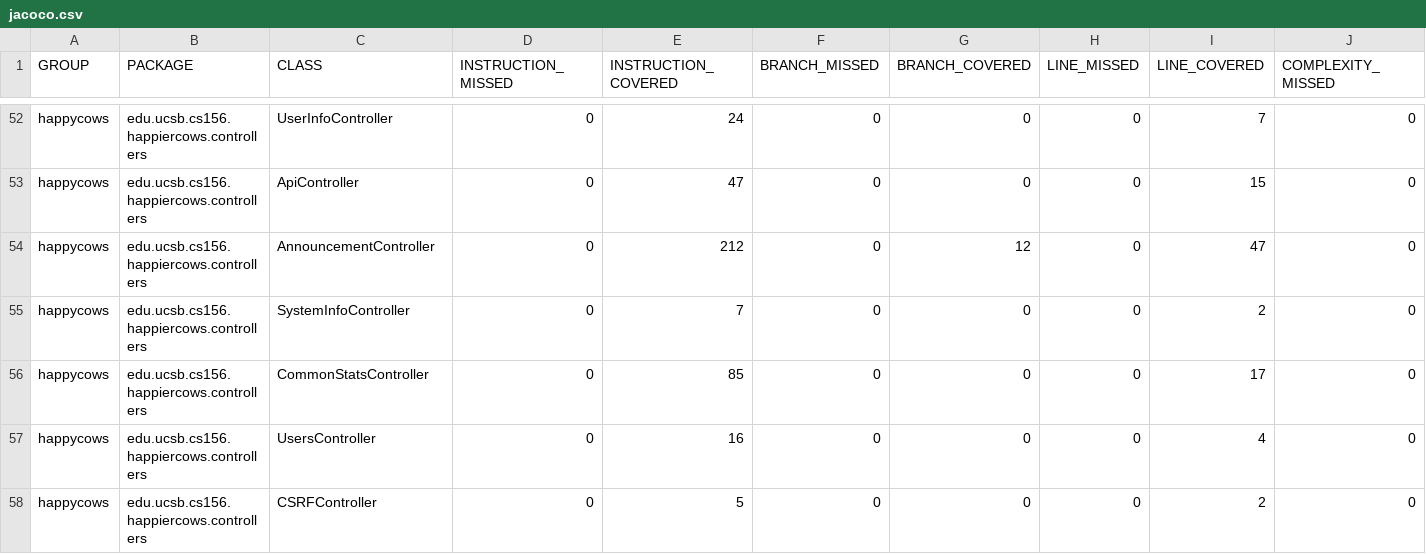
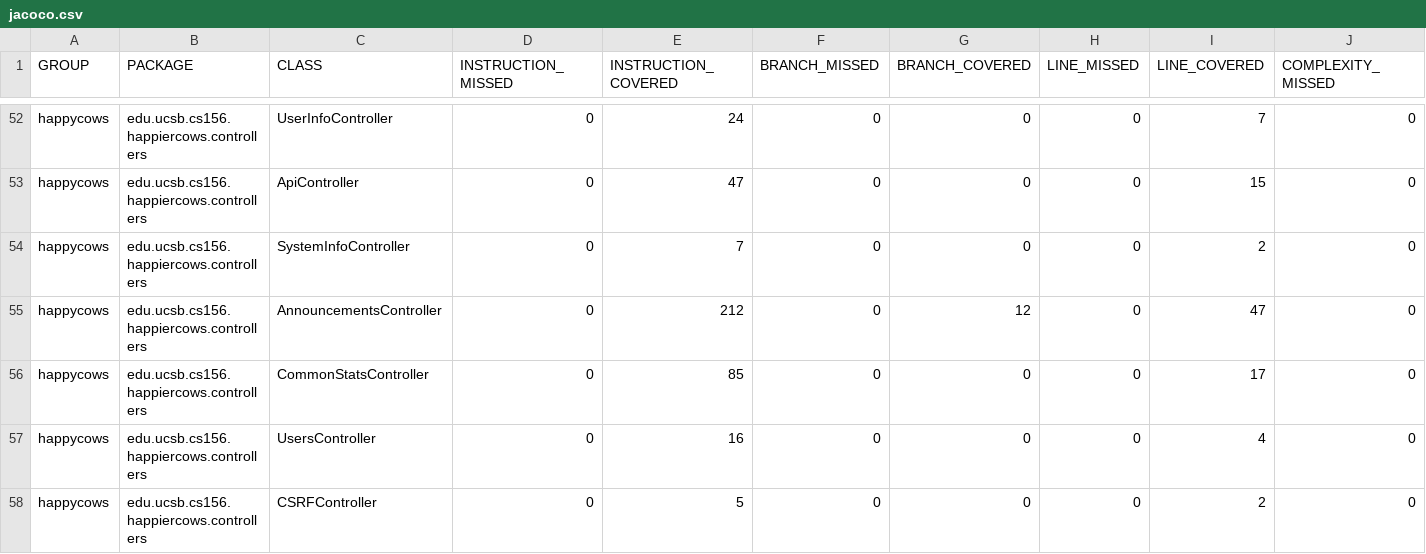
Before and after one commit to ucsb-cs156-w24/proj-happy-cows-w24-4pm-3, a CSV file: prs/35/jacoco/jacoco.csv, drawn as a sheet; only a part is shown, gaps mark what is left out; removed rows and columns are numbered as before the commit, all else as after; rows hold the shown columns only; the diff names each change by its address in the sheet, - before the commit and + after, or states it on an @@ line.

Commit message:
Deploying to gh-pages from @ ucsb-cs156-w24/proj-happy-cows-w24-4pm-3@c58a29753bdc1d5e741014294c1c6a3dc1dfab1b 🚀

```diff
--- a/prs/35/jacoco/jacoco.csv
+++ b/prs/35/jacoco/jacoco.csv
-row 54: happycows | edu.ucsb.cs156.happiercows.controllers | AnnouncementController | 0 | 212 | 0 | 12 | 0 | 47 | 0
+row 55: happycows | edu.ucsb.cs156.happiercows.controllers | AnnouncementsController | 0 | 212 | 0 | 12 | 0 | 47 | 0
```
Also changed, not shown: 7 other files.
